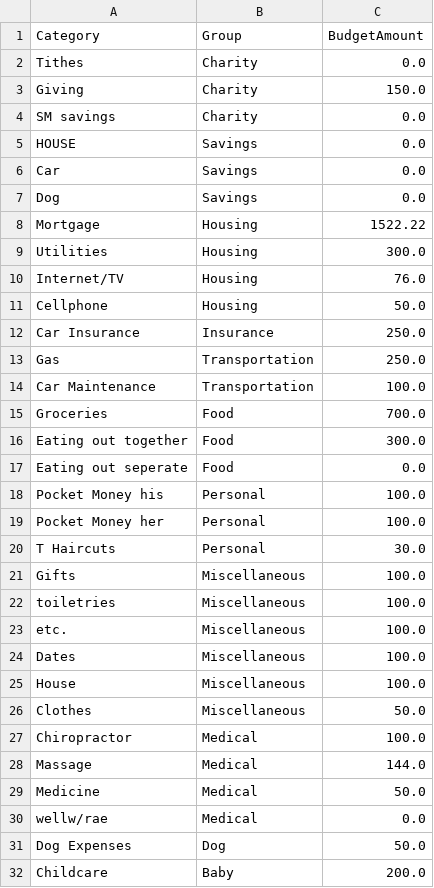
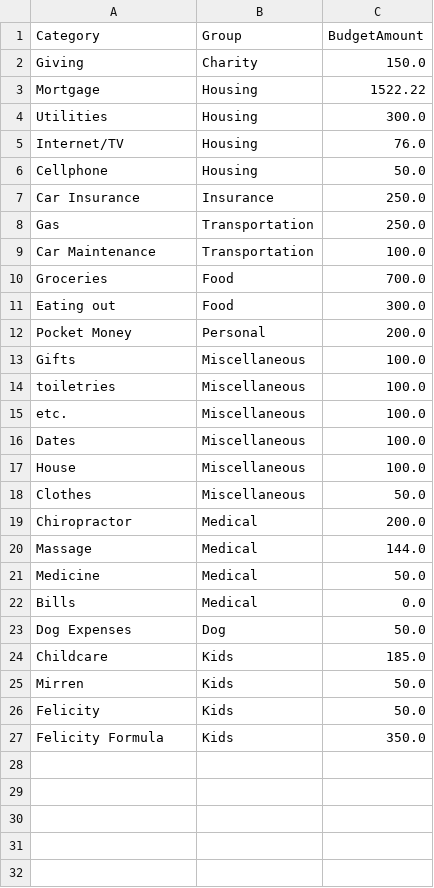
Before and after one commit to tylerluker-code/stewardship-budget, a CSV file: data/budget_rules.csv, drawn as a sheet.

Commit message:
Update Rules

```diff
--- a/data/budget_rules.csv
+++ b/data/budget_rules.csv
@@ -1,8 +1,3 @@
 Category,Group,BudgetAmount
-Tithes,Charity,0.0
 Giving,Charity,150.0
-SM savings,Charity,0.0
-HOUSE,Savings,0.0
-Car,Savings,0.0
-Dog,Savings,0.0
 Mortgage,Housing,1522.22
@@ -15,7 +10,4 @@ Car Maintenance,Transportation,100.0
 Groceries,Food,700.0
-Eating out together,Food,300.0
-Eating out seperate,Food,0.0
-Pocket Money his,Personal,100.0
-Pocket Money her,Personal,100.0
-T Haircuts,Personal,30.0
+Eating out ,Food,300.0
+Pocket Money ,Personal,200.0
 Gifts,Miscellaneous,100.0
@@ -26,7 +18,10 @@ House,Miscellaneous,100.0
 Clothes,Miscellaneous,50.0
-Chiropractor,Medical,100.0
+Chiropractor,Medical,200.0
 Massage,Medical,144.0
 Medicine,Medical,50.0
-wellw/rae,Medical,0.0
+Bills,Medical,0.0
 Dog Expenses,Dog,50.0
-Childcare,Baby,200.0
+Childcare,Kids,185.0
+Mirren,Kids,50.0
+Felicity,Kids,50.0
+Felicity Formula,Kids,350.0
```
